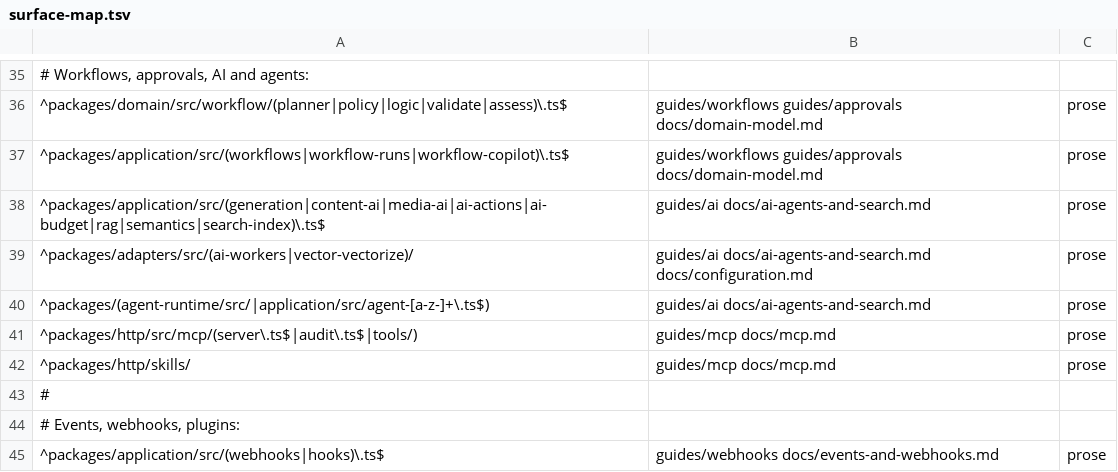
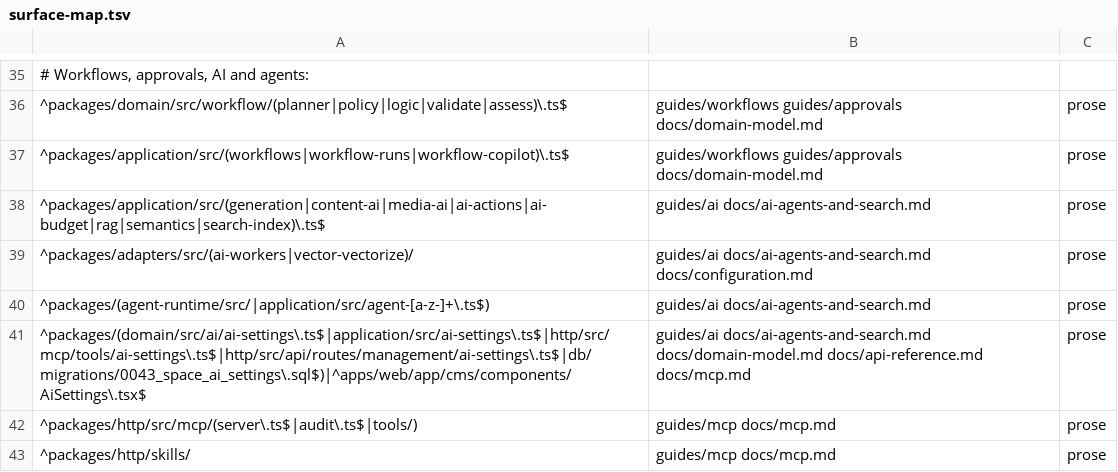
Before and after one commit to contentworker/contentworker, a TSV file: .claude/skills/docs-sync/references/surface-map.tsv, drawn as a sheet; only a part is shown, gaps mark what is left out; the shorter side is filled out with more unchanged rows.

```diff
--- a/.claude/skills/docs-sync/references/surface-map.tsv
+++ b/.claude/skills/docs-sync/references/surface-map.tsv
@@ -40,2 +40,3 @@
 ^packages/(agent-runtime/src/|application/src/agent-[a-z-]+\.ts$)	guides/ai docs/ai-agents-and-search.md	prose
+^packages/(domain/src/ai/ai-settings\.ts$|application/src/ai-settings\.ts$|http/src/mcp/tools/ai-settings\.ts$|http/src/api/routes/management/ai-settings\.ts$|db/migrations/0043_space_ai_settings\.sql$)|^apps/web/app/cms/components/AiSettings\.tsx$	guides/ai docs/ai-agents-and-search.md docs/domain-model.md docs/api-reference.md docs/mcp.md	prose
 ^packages/http/src/mcp/(server\.ts$|audit\.ts$|tools/)	guides/mcp docs/mcp.md	prose
```
Also changed, not shown: 34 other files.
